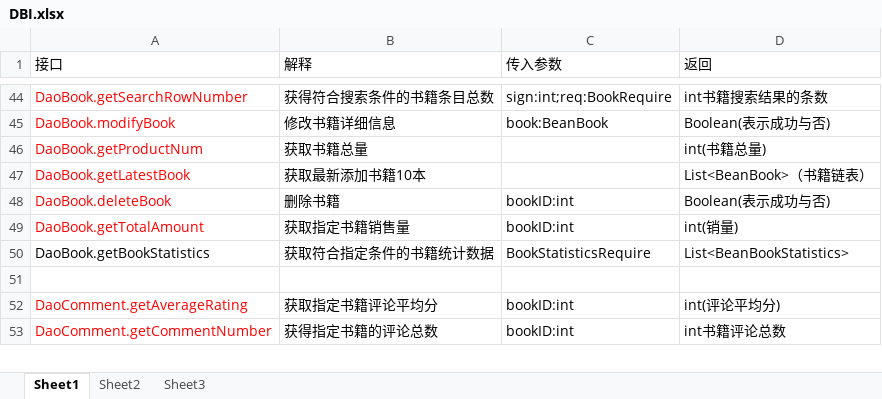
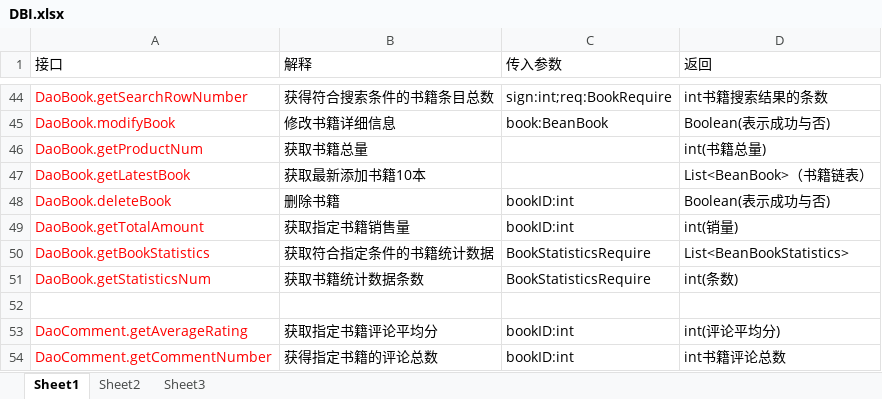
Before and after one commit to SanziShi/Symagic, an Excel workbook: doc/DBI.xlsx, sheet Sheet1, drawn as a sheet; only a part is shown, gaps mark what is left out; values as stored, in another font and other column widths than the file's, no borders; the diff names each change by its address in the sheet, - before the commit and + after, or states it on an @@ line.

Commit message:
添加DaoBook.getStatisticsNum函数

```diff
--- a/doc/DBI.xlsx (sheet Sheet1)
+++ b/doc/DBI.xlsx (sheet Sheet1)
-A50 text colour: black
+A50 text colour: #FF0000
+row 51: DaoBook.getStatisticsNum | 获取书籍统计数据条数 | BookStatisticsRequire | int(条数)
```
Also changed, not shown: 1 other file.
